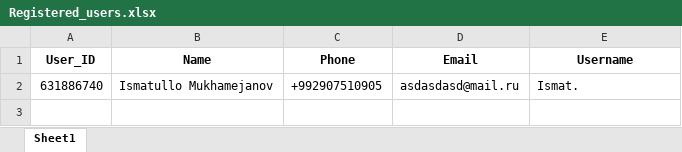
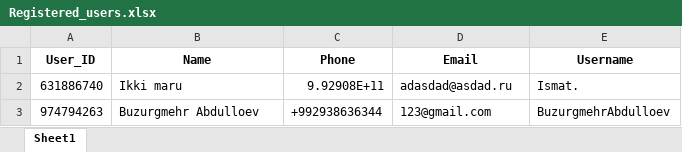
Before and after one commit to Ismatik/Tajmotors, an Excel workbook: Registered_users.xlsx, sheet Sheet1, drawn as a sheet; values as stored, in another font and other column widths than the file's, no borders; the diff names each change by its address in the sheet, - before the commit and + after, or states it on an @@ line.

```diff
--- a/Registered_users.xlsx (sheet Sheet1)
+++ b/Registered_users.xlsx (sheet Sheet1)
-B2 (Name): Ismatullo Mukhamejanov
+B2 (Name): Ikki maru
-C2 (Phone): +992907510905
+C2 (Phone): 9.92908E+11
-D2 (Email): asdasdasd@mail.ru
+D2 (Email): adasdad@asdad.ru
+row 3: 974794263 | Buzurgmehr Abdulloev | +992938636344 | 123@gmail.com | BuzurgmehrAbdulloev
```
Also changed, not shown: 3 other files.
